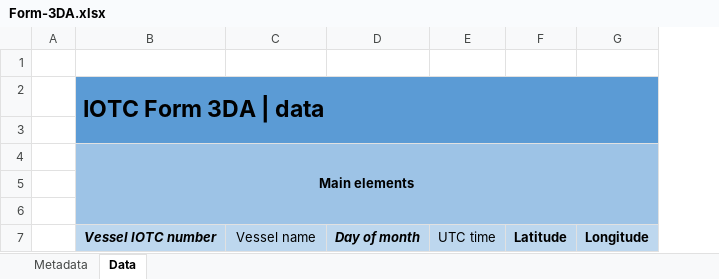
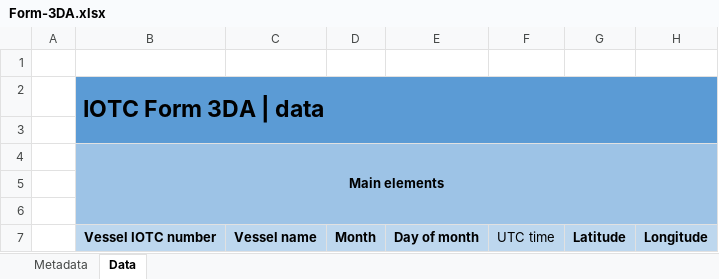
Before and after one commit to iotc-secretariat/iotc-reference-forms, an Excel workbook: form_reporting_templates/Form-3DA.xlsx, sheet Data, drawn as a sheet; only a part is shown; values as stored, in another font and other column widths than the file's, no borders; conditional formats not drawn; addresses are those after the commit; the diff names each change by its address in the sheet, - before the commit and + after, or states it on an @@ line.

Commit message:
Addition of month into 3DA form - removed from reporting metadata

```diff
--- a/form_reporting_templates/Form-3DA.xlsx (sheet Data)
+++ b/form_reporting_templates/Form-3DA.xlsx (sheet Data)
+column D, row 7: Month
-B7 italic: on
+B7 italic: off
-C7 bold: off
+C7 bold: on
-E7 italic: on
+E7 italic: off
```
Also changed, not shown: sheet Metadata, 1 other file.
